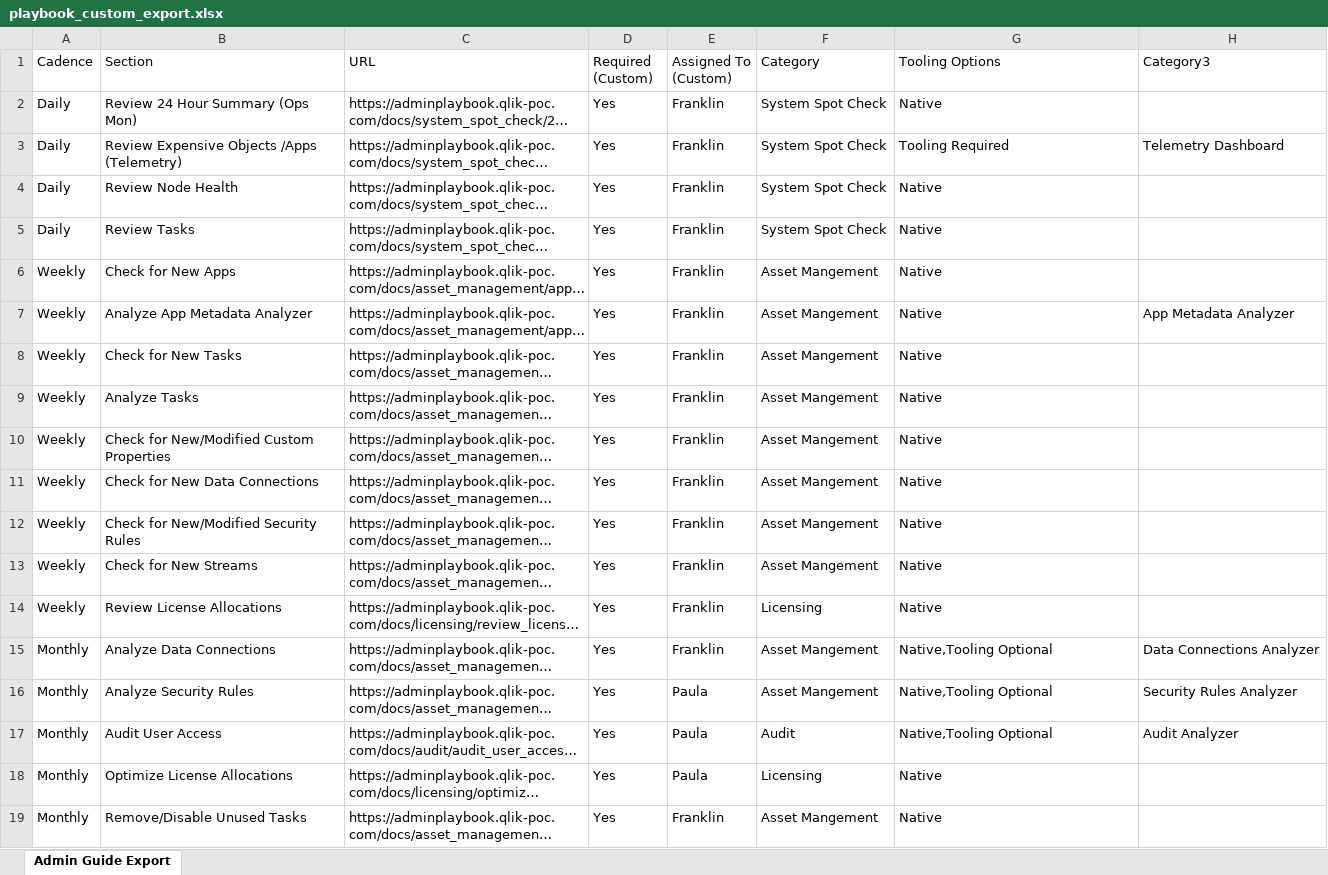
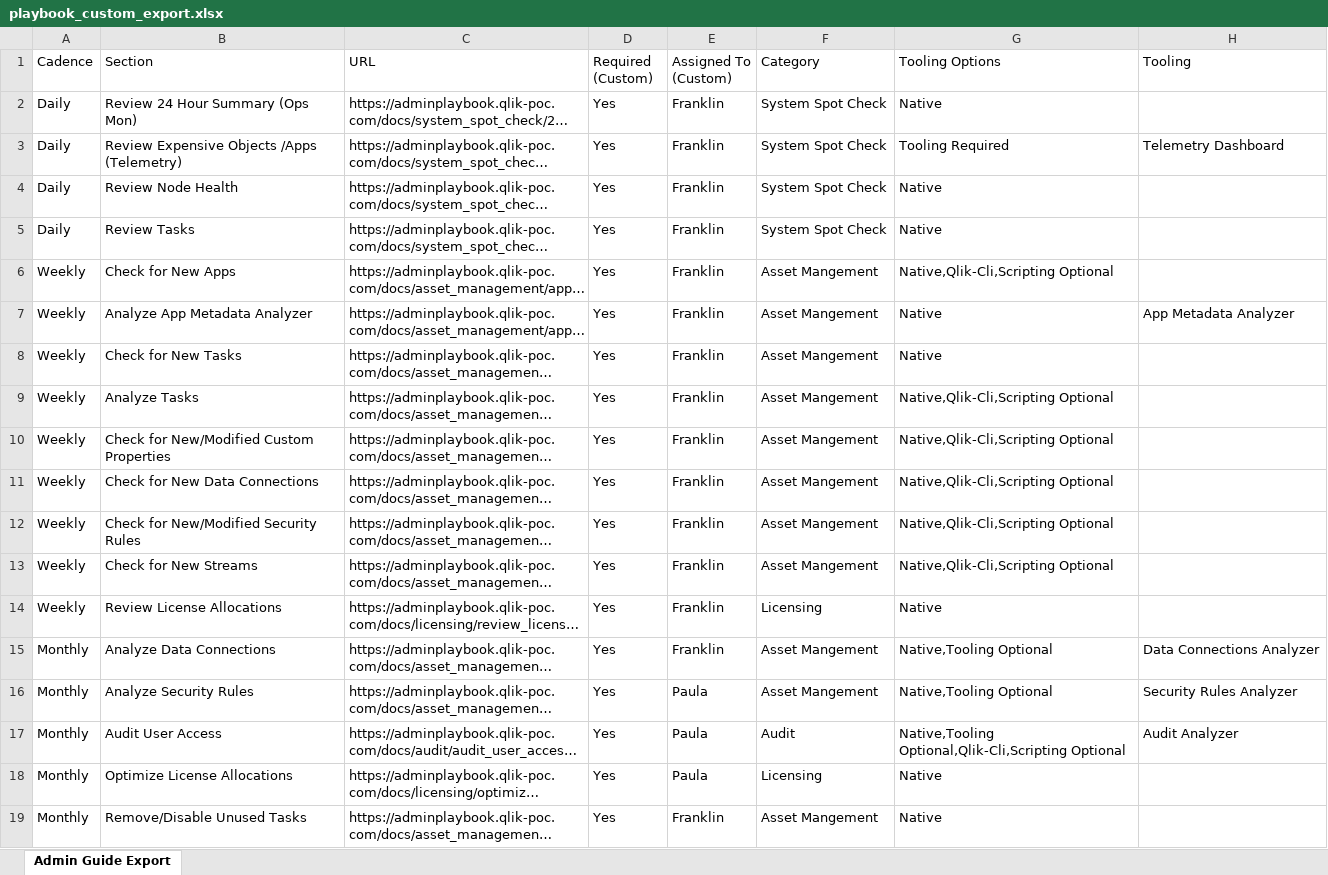
Before and after one commit to eapowertools/qs-admin-playbook, an Excel workbook: attachments/custom_app/playbook_custom_export.xlsx, sheet Admin Guide Export, drawn as a sheet; only a part is shown; long unchanged cells end in …; values as stored, in another font and other column widths than the file's, no borders; the diff covers the shown part only; the diff names each change by its address in the sheet, - before the commit and + after, or states it on an @@ line.

Commit message:
Add files via upload

```diff
--- a/attachments/custom_app/playbook_custom_export.xlsx (sheet Admin Guide Export)
+++ b/attachments/custom_app/playbook_custom_export.xlsx (sheet Admin Guide Export)
-H1: Category3
+H1: Tooling
-G6 (Tooling Options): Native
+G6 (Tooling Options): Native,Qlik-Cli,Scripting Optional
-G9:G13 (Tooling Options): Native
+G9:G13 (Tooling Options): Native,Qlik-Cli,Scripting Optional
-G17 (Tooling Options): Native,Tooling Optional
+G17 (Tooling Options): Native,Tooling Optional,Qlik-Cli,Scripting Optional
```
Also changed, not shown: 11 edited cells elsewhere in this sheet.
